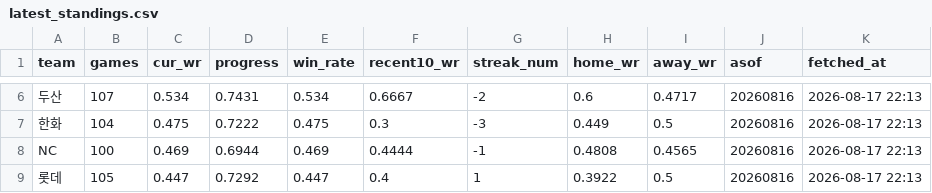
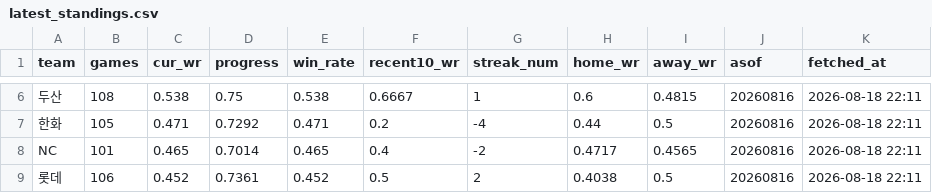
Before and after one commit to Eunbi-Ko-0223/kbo-win-predictor, a CSV file: data/latest_standings.csv, drawn as a sheet; only a part is shown, gaps mark what is left out; the diff covers the shown part only; the diff names each change by its address in the sheet, - before the commit and + after, or states it on an @@ line.

```diff
--- a/data/latest_standings.csv
+++ b/data/latest_standings.csv
-B6 (games): 107
+B6 (games): 108
-C6 (cur_wr): 0.534
+C6 (cur_wr): 0.538
-D6 (progress): 0.7431
+D6 (progress): 0.75
-E6 (win_rate): 0.534
+E6 (win_rate): 0.538
-G6 (streak_num): -2
+G6 (streak_num): 1
-I6 (away_wr): 0.4717
+I6 (away_wr): 0.4815
-K6:K9 (fetched_at): 2026-08-17 22:13
+K6:K9 (fetched_at): 2026-08-18 22:11
-B7 (games): 104
+B7 (games): 105
-C7 (cur_wr): 0.475
+C7 (cur_wr): 0.471
-D7 (progress): 0.7222
+D7 (progress): 0.7292
-E7 (win_rate): 0.475
+E7 (win_rate): 0.471
-F7 (recent10_wr): 0.3
+F7 (recent10_wr): 0.2
-G7 (streak_num): -3
+G7 (streak_num): -4
-H7 (home_wr): 0.449
+H7 (home_wr): 0.44
-B8 (games): 100
+B8 (games): 101
-C8 (cur_wr): 0.469
+C8 (cur_wr): 0.465
-D8 (progress): 0.6944
+D8 (progress): 0.7014
-E8 (win_rate): 0.469
+E8 (win_rate): 0.465
-F8 (recent10_wr): 0.4444
+F8 (recent10_wr): 0.4
-G8 (streak_num): -1
+G8 (streak_num): -2
-H8 (home_wr): 0.4808
+H8 (home_wr): 0.4717
-B9 (games): 105
+B9 (games): 106
-C9 (cur_wr): 0.447
+C9 (cur_wr): 0.452
-D9 (progress): 0.7292
+D9 (progress): 0.7361
-E9 (win_rate): 0.447
+E9 (win_rate): 0.452
-F9 (recent10_wr): 0.4
+F9 (recent10_wr): 0.5
-G9 (streak_num): 1
+G9 (streak_num): 2
-H9 (home_wr): 0.3922
+H9 (home_wr): 0.4038
```
Also changed, not shown: 47 edited cells elsewhere in this file.
